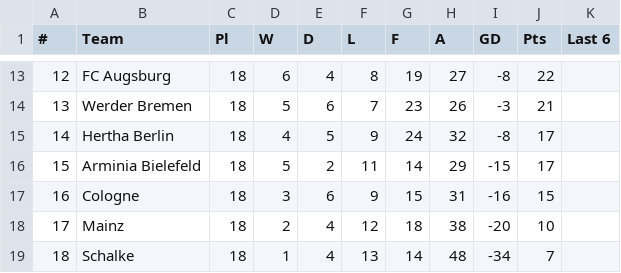
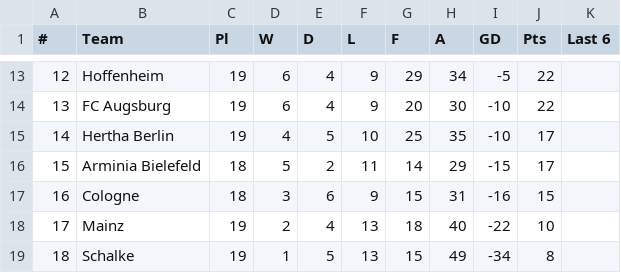
Before and after one commit to snake5style/PersonalandProfessional, a CSV file: portfolo/BUND.csv, drawn as a sheet; only a part is shown, gaps mark what is left out; the diff covers the shown part only.

```diff
--- a/portfolo/BUND.csv
+++ b/portfolo/BUND.csv
@@ -13,7 +13,7 @@
-12,FC Augsburg,18,6,4,8,19,27,-8,22,
-13,Werder Bremen,18,5,6,7,23,26,-3,21,
-14,Hertha Berlin,18,4,5,9,24,32,-8,17,
+12,Hoffenheim,19,6,4,9,29,34,-5,22,
+13,FC Augsburg,19,6,4,9,20,30,-10,22,
+14,Hertha Berlin,19,4,5,10,25,35,-10,17,
 15,Arminia Bielefeld,18,5,2,11,14,29,-15,17,
 16,Cologne,18,3,6,9,15,31,-16,15,
-17,Mainz,18,2,4,12,18,38,-20,10,
-18,Schalke,18,1,4,13,14,48,-34,7,
+17,Mainz,19,2,4,13,18,40,-22,10,
+18,Schalke,19,1,5,13,15,49,-34,8,
```
Also changed, not shown: 69 edited cells elsewhere in this file, portfolo/EPL.csv, portfolo/LIGA.csv, 2 other files.
